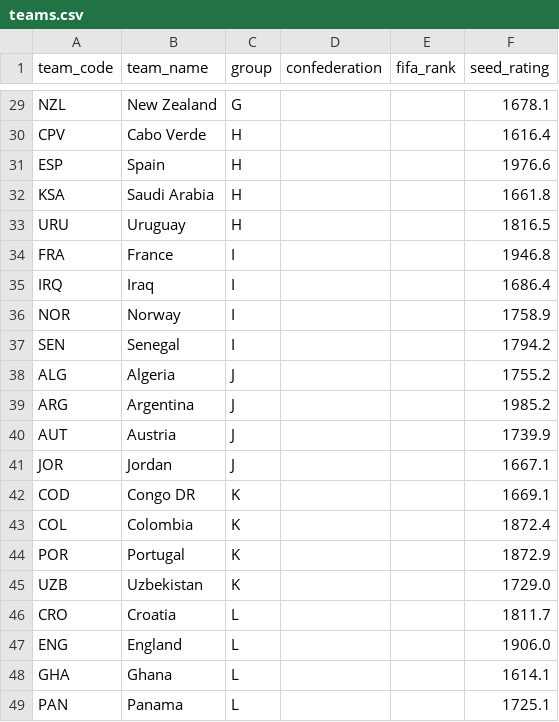
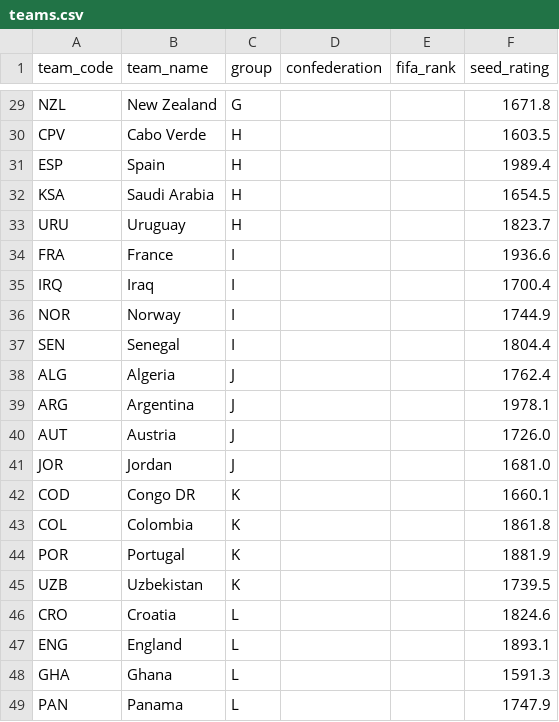
Before and after one commit to tolbertowski/world-cup-26-oracle, a CSV file: data/processed/teams.csv, drawn as a sheet; only a part is shown, gaps mark what is left out; the diff covers the shown part only; the diff names each change by its address in the sheet, - before the commit and + after, or states it on an @@ line.

```diff
--- a/data/processed/teams.csv
+++ b/data/processed/teams.csv
-F29 (seed_rating): 1678.1
+F29 (seed_rating): 1671.8
-F30 (seed_rating): 1616.4
+F30 (seed_rating): 1603.5
-F31 (seed_rating): 1976.6
+F31 (seed_rating): 1989.4
-F32 (seed_rating): 1661.8
+F32 (seed_rating): 1654.5
-F33 (seed_rating): 1816.5
+F33 (seed_rating): 1823.7
-F34 (seed_rating): 1946.8
+F34 (seed_rating): 1936.6
-F35 (seed_rating): 1686.4
+F35 (seed_rating): 1700.4
-F36 (seed_rating): 1758.9
+F36 (seed_rating): 1744.9
-F37 (seed_rating): 1794.2
+F37 (seed_rating): 1804.4
-F38 (seed_rating): 1755.2
+F38 (seed_rating): 1762.4
-F39 (seed_rating): 1985.2
+F39 (seed_rating): 1978.1
-F40 (seed_rating): 1739.9
+F40 (seed_rating): 1726.0
-F41 (seed_rating): 1667.1
+F41 (seed_rating): 1681.0
-F42 (seed_rating): 1669.1
+F42 (seed_rating): 1660.1
-F43 (seed_rating): 1872.4
+F43 (seed_rating): 1861.8
-F44 (seed_rating): 1872.9
+F44 (seed_rating): 1881.9
-F45 (seed_rating): 1729.0
+F45 (seed_rating): 1739.5
-F46 (seed_rating): 1811.7
+F46 (seed_rating): 1824.6
-F47 (seed_rating): 1906.0
+F47 (seed_rating): 1893.1
-F48 (seed_rating): 1614.1
+F48 (seed_rating): 1591.3
-F49 (seed_rating): 1725.1
+F49 (seed_rating): 1747.9
```
Also changed, not shown: 27 edited cells elsewhere in this file, data/manual/team_adjustments.csv, 1 other file.
